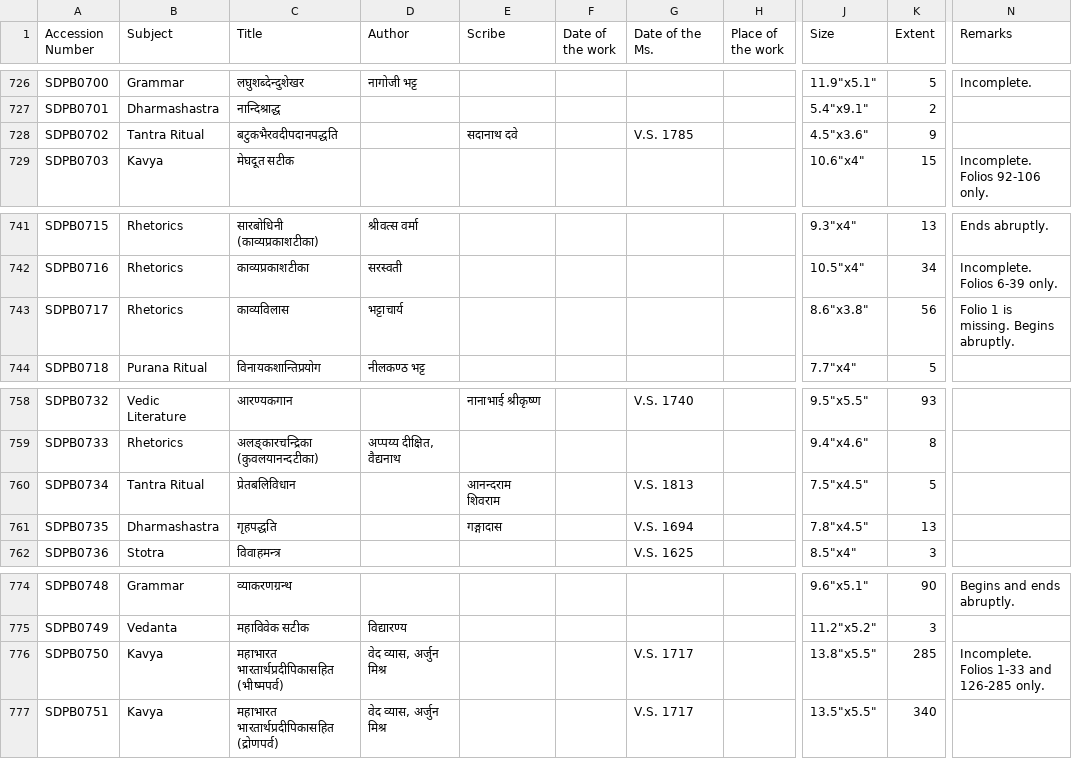
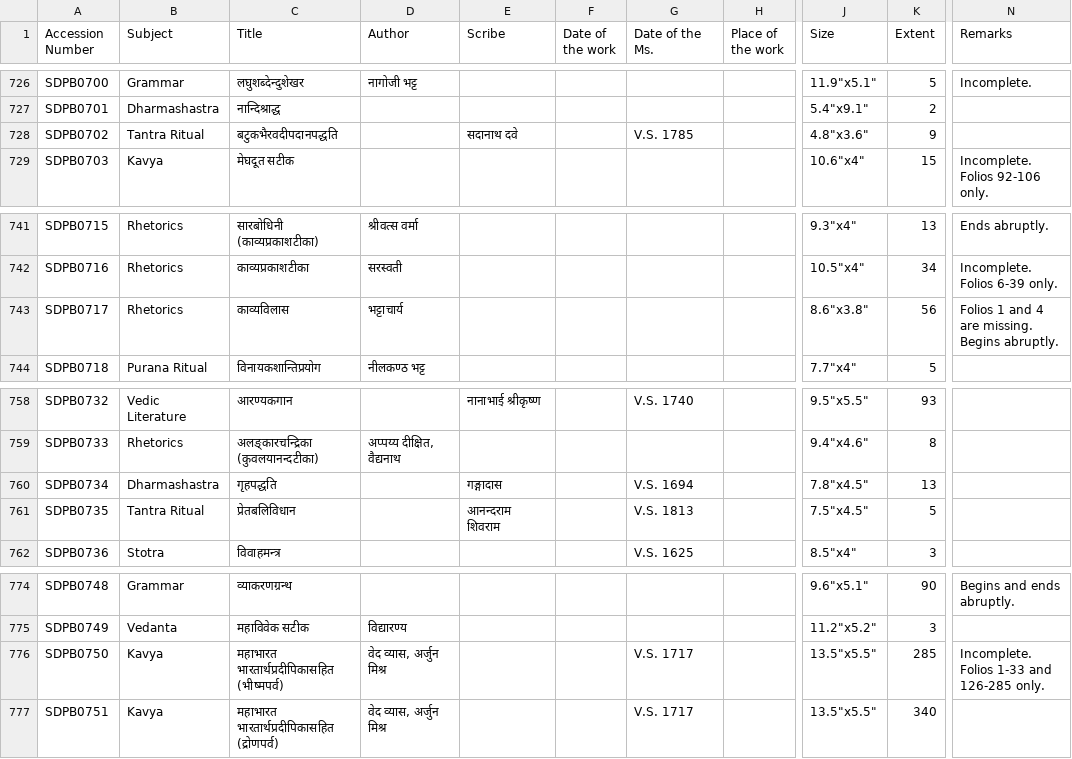
Before and after one commit to drdhaval2785/ChunilalGandhiVidyabhavan, a TSV file: ShastriDinamanishankara.tsv, drawn as a sheet; only a part is shown, gaps mark what is left out; the diff names each change by its address in the sheet, - before the commit and + after, or states it on an @@ line.

```diff
--- a/ShastriDinamanishankara.tsv
+++ b/ShastriDinamanishankara.tsv
-J728 (Size): 4.5"x3.6"
+J728 (Size): 4.8"x3.6"
-N743 (Remarks): Folio 1 is missing. Begins abruptly.
+N743 (Remarks): Folios 1 and 4 are missing. Begins abruptly.
-B760 (Subject): Tantra Ritual
+B760 (Subject): Dharmashastra
-C760 (Title): प्रेतबलिविधान
+C760 (Title): गृहपद्धति
-E760 (Scribe): आनन्दराम शिवराम
+E760 (Scribe): गङ्गादास
-G760 (Date of the Ms.): V.S. 1813
+G760 (Date of the Ms.): V.S. 1694
-J760 (Size): 7.5"x4.5"
+J760 (Size): 7.8"x4.5"
-K760 (Extent): 5
+K760 (Extent): 13
-B761 (Subject): Dharmashastra
+B761 (Subject): Tantra Ritual
-C761 (Title): गृहपद्धति
+C761 (Title): प्रेतबलिविधान
-E761 (Scribe): गङ्गादास
+E761 (Scribe): आनन्दराम शिवराम
-G761 (Date of the Ms.): V.S. 1694
+G761 (Date of the Ms.): V.S. 1813
-J761 (Size): 7.8"x4.5"
+J761 (Size): 7.5"x4.5"
-K761 (Extent): 13
+K761 (Extent): 5
-J776 (Size): 13.8"x5.5"
+J776 (Size): 13.5"x5.5"
```
Also changed, not shown: derivedFiles/SDPBv001.tsv.
